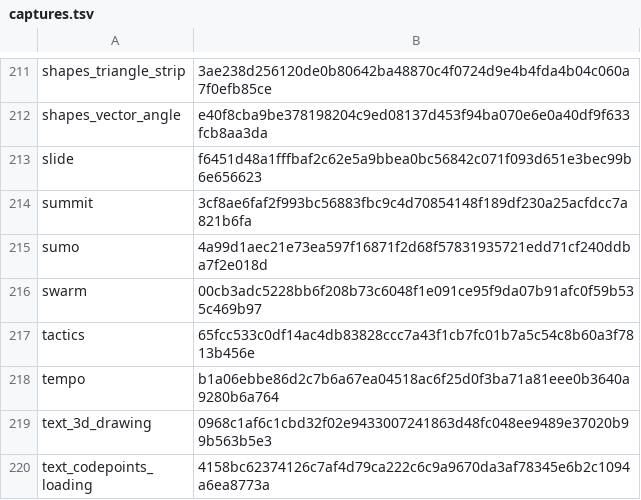
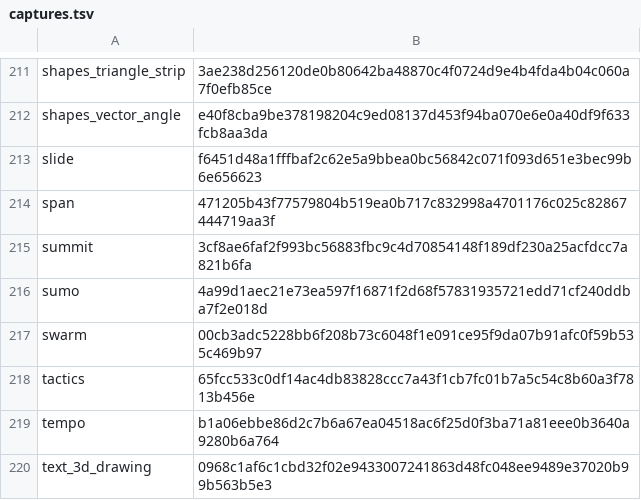
Before and after one commit to EggyStudio/3DEngine, a TSV file: .github/assets/gallery/captures.tsv, drawn as a sheet; only a part is shown, gaps mark what is left out; the shorter side is filled out with more unchanged rows.

```diff
--- a/.github/assets/gallery/captures.tsv
+++ b/.github/assets/gallery/captures.tsv
@@ -213,2 +213,3 @@ shapes_vector_angle	e40f8cba9be378198204c9ed08137d453f94ba070e6e0a40df9f633fcb8a
 slide	f6451d48a1fffbaf2c62e5a9bbea0bc56842c071f093d651e3bec99b6e656623
+span	471205b43f77579804b519ea0b717c832998a4701176c025c82867444719aa3f
 summit	3cf8ae6faf2f993bc56883fbc9c4d70854148f189df230a25acfdcc7a821b6fa
```
Also changed, not shown: 23 other files.
